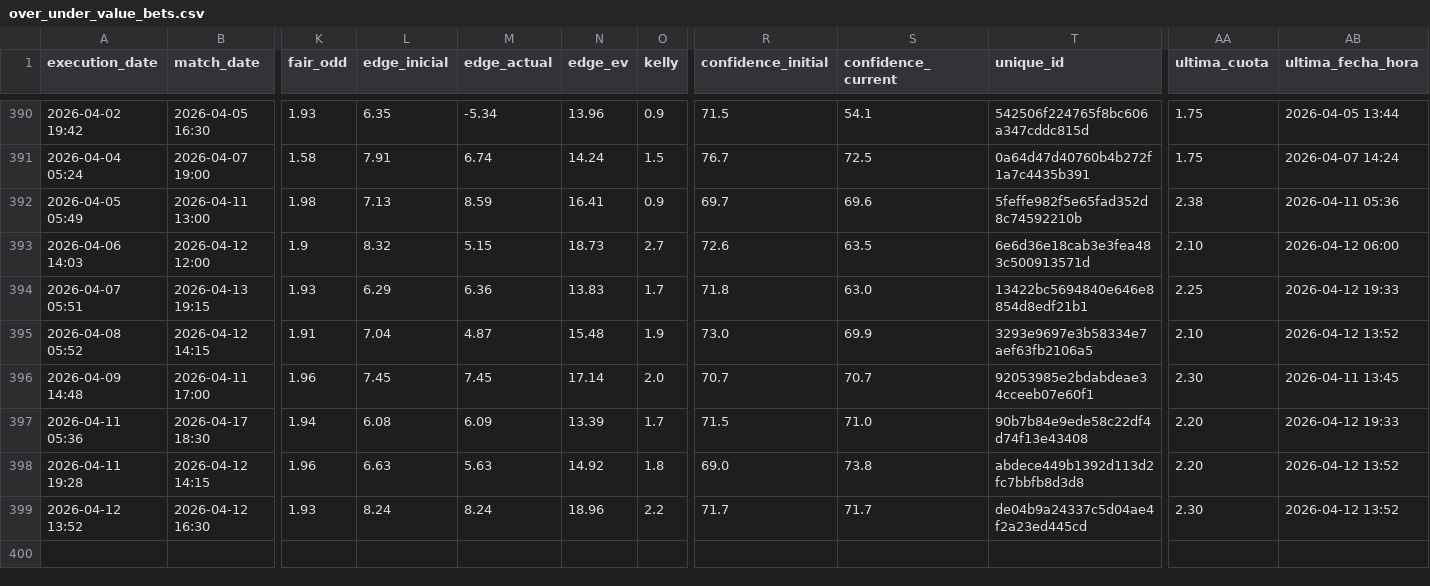
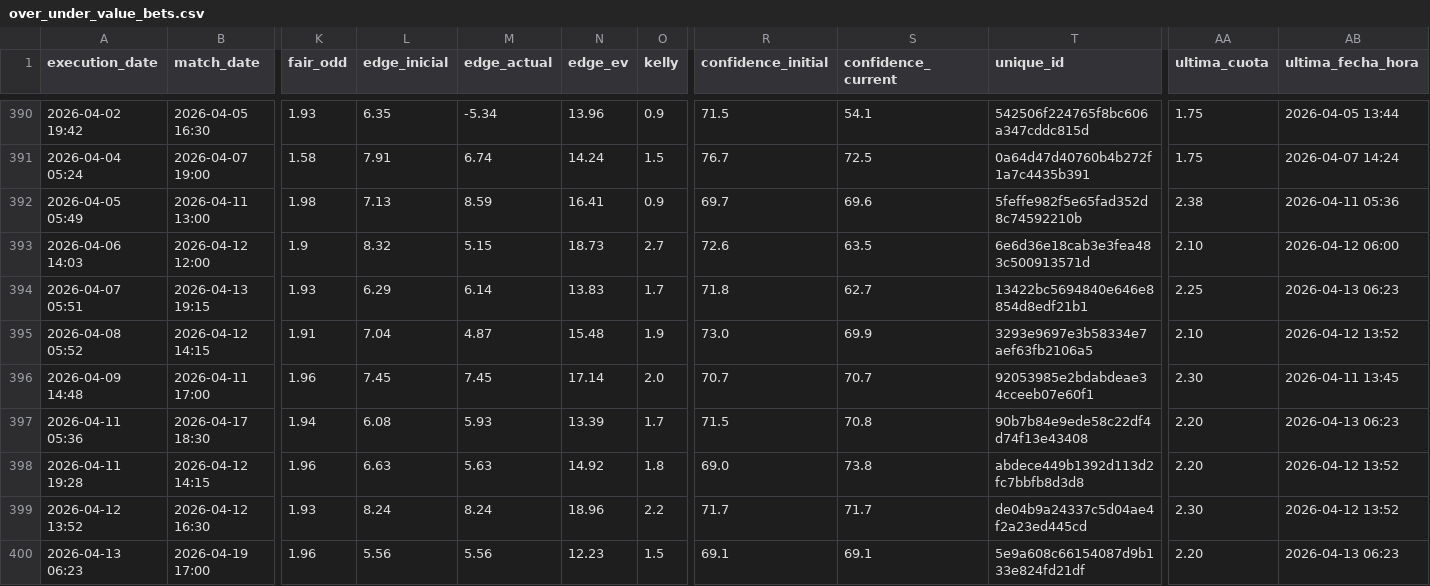
Before and after one commit to pedromanuelfdz-netizen/betting-dashboard, a CSV file: over_under_value_bets.csv, drawn as a sheet; only a part is shown, gaps mark what is left out; rows hold the shown columns only; the diff names each change by its address in the sheet, - before the commit and + after, or states it on an @@ line.

```diff
--- a/over_under_value_bets.csv
+++ b/over_under_value_bets.csv
-M394 (edge_actual): 6.36
+M394 (edge_actual): 6.14
-S394 (confidence_current): 63.0
+S394 (confidence_current): 62.7
-AB394 (ultima_fecha_hora): 2026-04-12 19:33
+AB394 (ultima_fecha_hora): 2026-04-13 06:23
-M397 (edge_actual): 6.09
+M397 (edge_actual): 5.93
-S397 (confidence_current): 71.0
+S397 (confidence_current): 70.8
-AB397 (ultima_fecha_hora): 2026-04-12 19:33
+AB397 (ultima_fecha_hora): 2026-04-13 06:23
+row 400: 2026-04-13 06:23 | 2026-04-19 17:00 | 1.96 | 5.56 | 5.56 | 12.23 | 1.5 | 69.1 | 69.1 | 5e9a608c66154087d9b133e824fd21df | 2.20 | 2026-04-13 06:23
```
Also changed, not shown: 1 other file.
